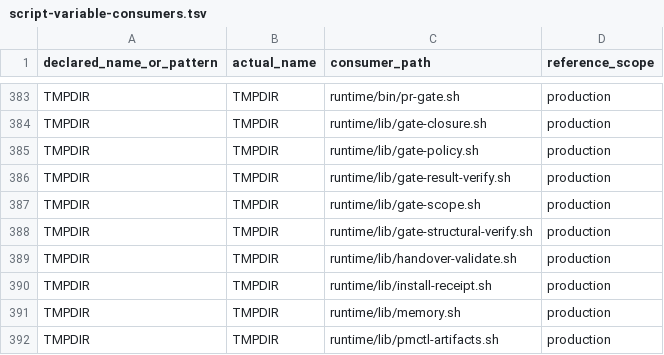
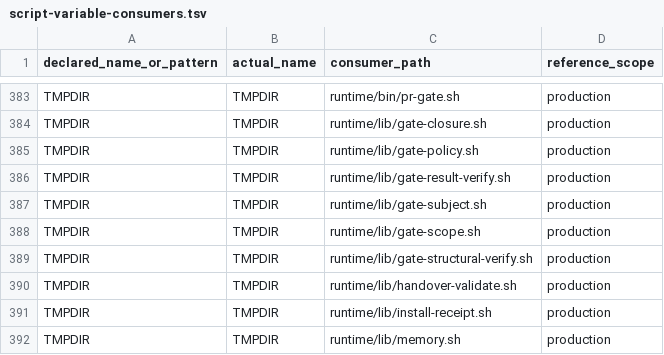
Before and after one commit to screenleon/pm-dispatch, a TSV file: docs/architecture/script-variable-consumers.tsv, drawn as a sheet; only a part is shown, gaps mark what is left out; the shorter side is filled out with more unchanged rows; the diff names each change by its address in the sheet, - before the commit and + after, or states it on an @@ line.

Commit message:
refactor(gate): centralize ship subject fingerprinting

```diff
--- a/docs/architecture/script-variable-consumers.tsv
+++ b/docs/architecture/script-variable-consumers.tsv
+row 387: TMPDIR | TMPDIR | runtime/lib/gate-subject.sh | production
```
Also changed, not shown: 7 other files.
